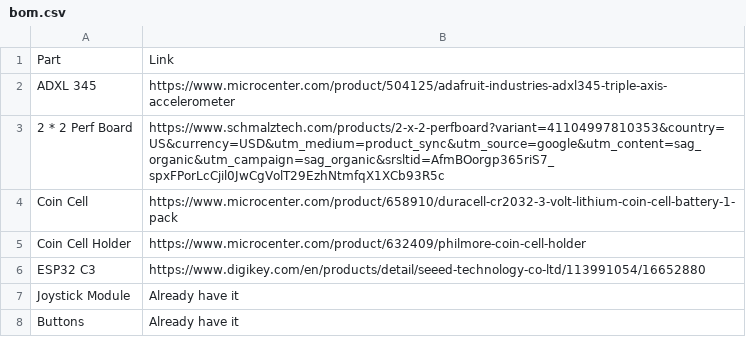
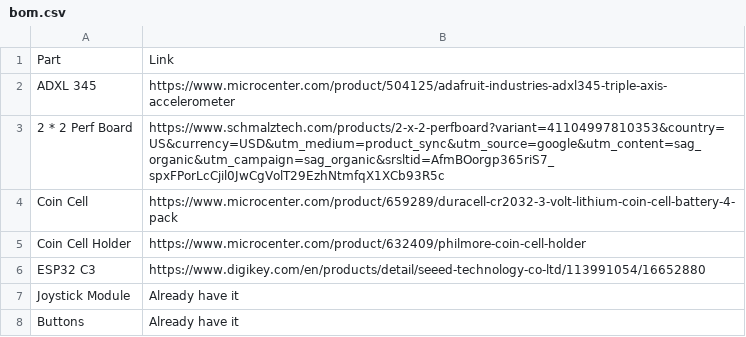
Before and after one commit to shreeyuvan2020/GloveMouse, a CSV file: bom.csv, drawn as a sheet.

Commit message:
Revise BOM with updated parts and links
Updated the BOM with new links and added a new Coin Cell entry.

```diff
--- a/bom.csv
+++ b/bom.csv
@@ -3,3 +3,3 @@ ADXL 345, https://www.microcenter.com/product/504125/adafruit-industries-adxl345
 2 * 2 Perf Board, https://www.schmalztech.com/products/2-x-2-perfboard?variant=41104997810353&country=US&currency=USD&utm_medium=product_sync&utm_source=google&utm_content=sag_organic&utm_campaign=sag_organic&srsltid=AfmBOorgp365riS7_spxFPorLcCjil0JwCgVolT29EzhNtmfqX1XCb93R5c
-Coin Cell, https://www.microcenter.com/product/658910/duracell-cr2032-3-volt-lithium-coin-cell-battery-1-pack
+Coin Cell, https://www.microcenter.com/product/659289/duracell-cr2032-3-volt-lithium-coin-cell-battery-4-pack
 Coin Cell Holder,https://www.microcenter.com/product/632409/philmore-coin-cell-holder
```
